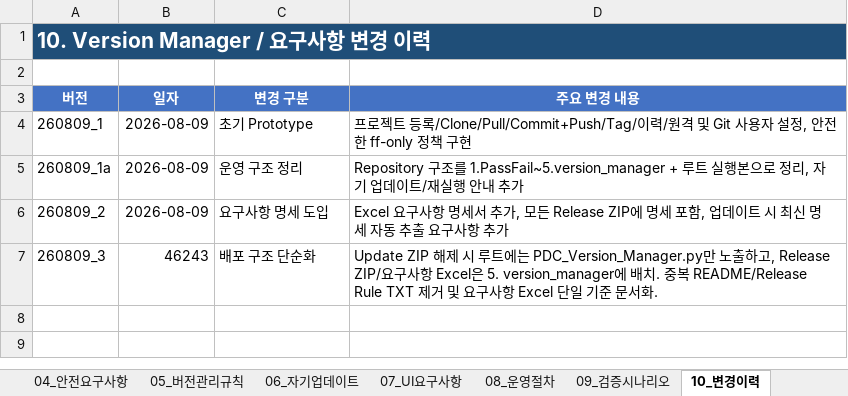
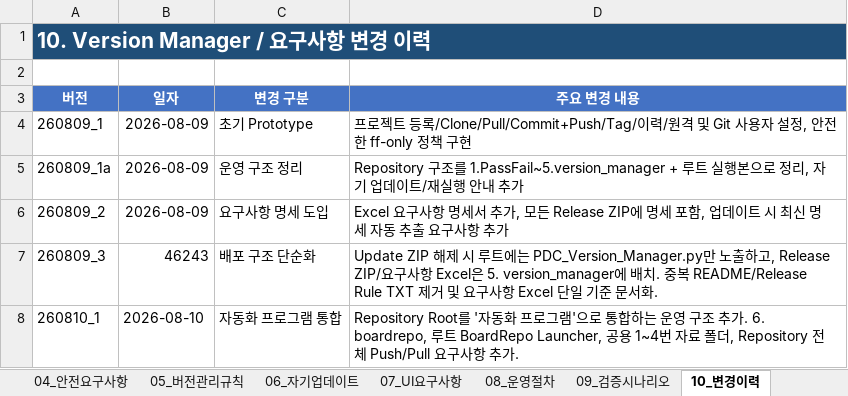
Before and after one commit to kingmugum/PDC-Repository, an Excel workbook: 5. version_manager/PDC_Version_Manager_Requirements.xlsx, sheet 10_변경이력, drawn as a sheet; values as stored, in another font and other column widths than the file's, no borders; the diff names each change by its address in the sheet, - before the commit and + after, or states it on an @@ line.

```diff
--- a/5. version_manager/PDC_Version_Manager_Requirements.xlsx (sheet 10_변경이력)
+++ b/5. version_manager/PDC_Version_Manager_Requirements.xlsx (sheet 10_변경이력)
+row 8: 260810_1 | 2026-08-10 | 자동화 프로그램 통합 | Repository Root를 '자동화 프로그램'으로 통합하는 운영 구조 추가. 6. boardrepo, 루트 BoardRepo Launcher, 공용 1~4번 자료 폴더, Repository 전체 Push/Pull 요구사항 추가.
```
Also changed, not shown: sheet 02_저장소구조, sheet 08_운영절차, sheet 09_검증시나리오, sheet 03_기능요구사항, sheet 11_AI변경원칙, sheet 00_문서정보, 1 more sheet, 23 other files.
